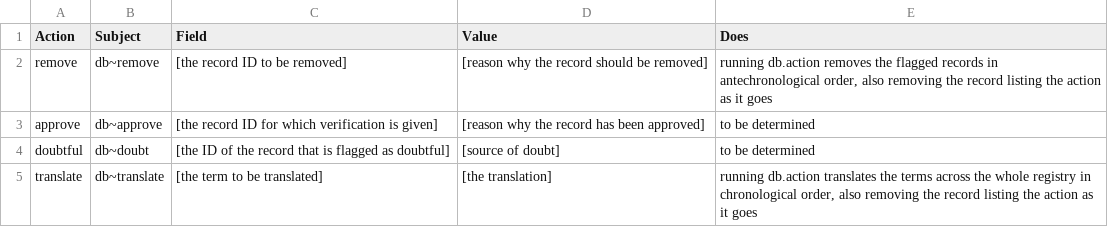
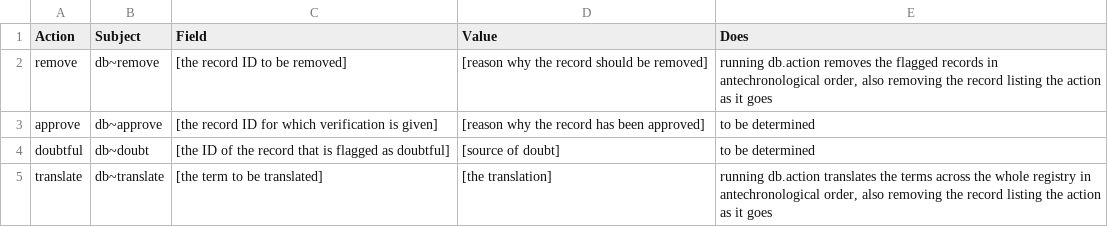
Before and after one commit to LammersInsects/dbqcp, a CSV file: db.action.tags.csv, drawn as a sheet.

Commit message:
Better process all kinds of actions antechronologically

```diff
--- a/db.action.tags.csv
+++ b/db.action.tags.csv
@@ -4,2 +4,2 @@ approve;db~approve;[the record ID for which verification is given];[reason why t
 doubtful;db~doubt;[the ID of the record that is flagged as doubtful];[source of doubt];to be determined
-translate;db~translate;[the term to be translated];[the translation];running db.action translates the terms across the whole registry in chronological order, also removing the record listing the action as it goes
+translate;db~translate;[the term to be translated];[the translation];running db.action translates the terms across the whole registry in antechronological order, also removing the record listing the action as it goes
```
Also changed, not shown: 1 other file.
